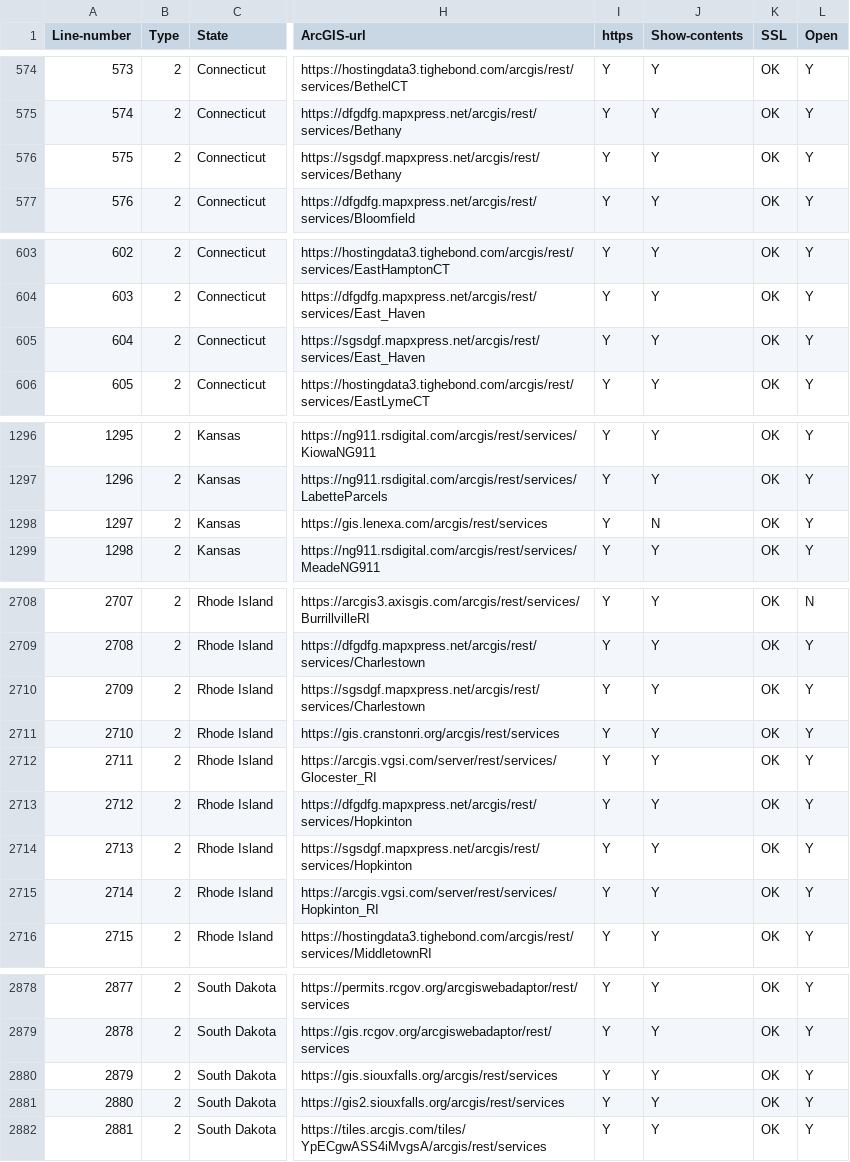
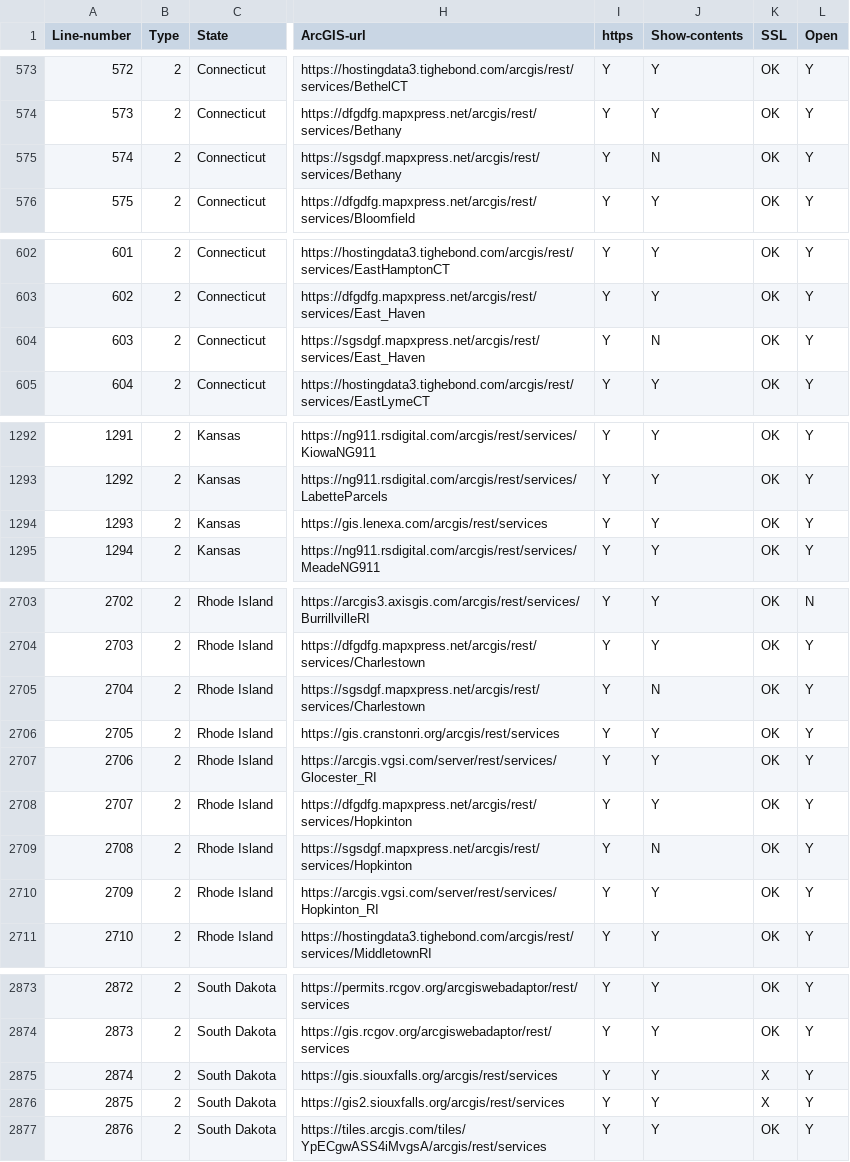
Before and after one commit to codecreative/mappingsupport-gis-backup, a CSV file: list-federal-state-county-city-GIS-servers.csv, drawn as a sheet; only a part is shown, gaps mark what is left out; addresses are those after the commit; the diff covers the shown part only; the diff names each change by its address in the sheet, - before the commit and + after, or states it on an @@ line.

```diff
--- a/list-federal-state-county-city-GIS-servers.csv
+++ b/list-federal-state-county-city-GIS-servers.csv
@@ column A (Line-number) renumbered from row 56 down @@
-J575 (Show-contents): Y
+J575 (Show-contents): N
-J604 (Show-contents): Y
+J604 (Show-contents): N
-J1294 (Show-contents): N
+J1294 (Show-contents): Y
-J2705 (Show-contents): Y
+J2705 (Show-contents): N
-J2709 (Show-contents): Y
+J2709 (Show-contents): N
-K2875:K2876 (SSL): OK
+K2875:K2876 (SSL): X
```
Also changed, not shown: 5 removed rows and 4 edited cells elsewhere in this file.
